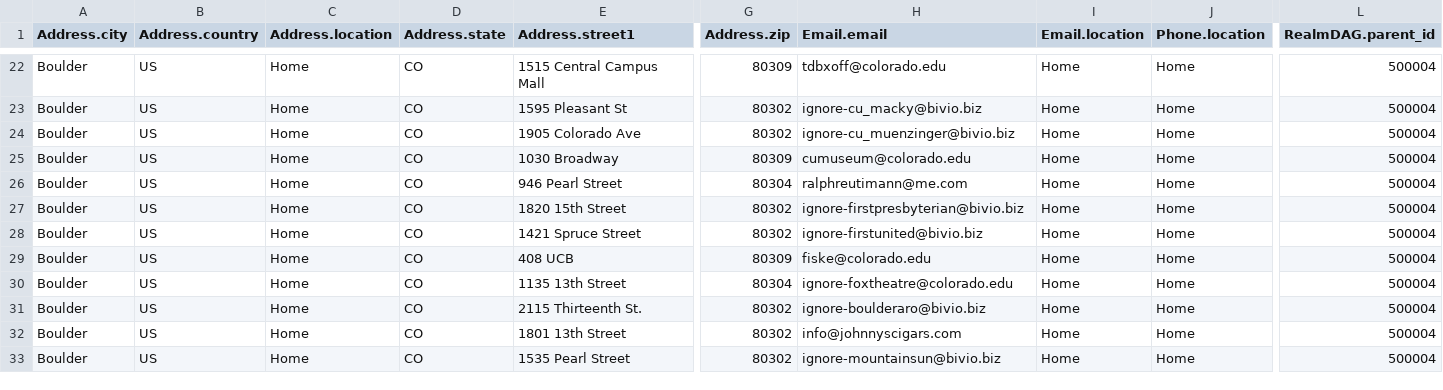
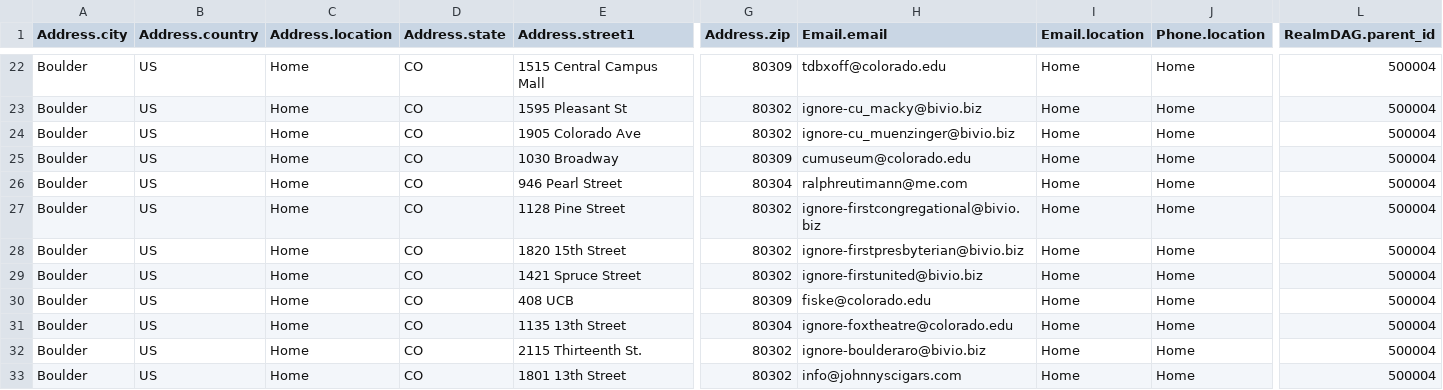
Before and after one commit to biviosoftware/perl-Cal54, a CSV file: files/cal54/ddl/venues.csv, drawn as a sheet; only a part is shown, gaps mark what is left out; the shorter side is filled out with more unchanged rows; rows hold the shown columns only; the diff names each change by its address in the sheet, - before the commit and + after, or states it on an @@ line.

Commit message:
added first congregational

```diff
--- a/files/cal54/ddl/venues.csv
+++ b/files/cal54/ddl/venues.csv
+row 27: Boulder | US | Home | CO | 1128 Pine Street | 80302 | ignore-firstcongregational@bivio.biz | Home | Home | 500004
```
